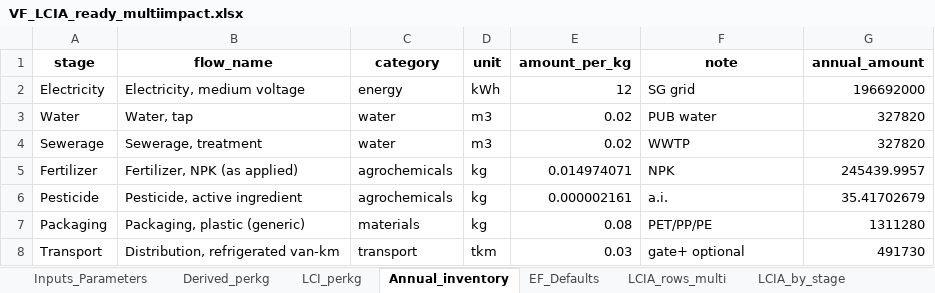
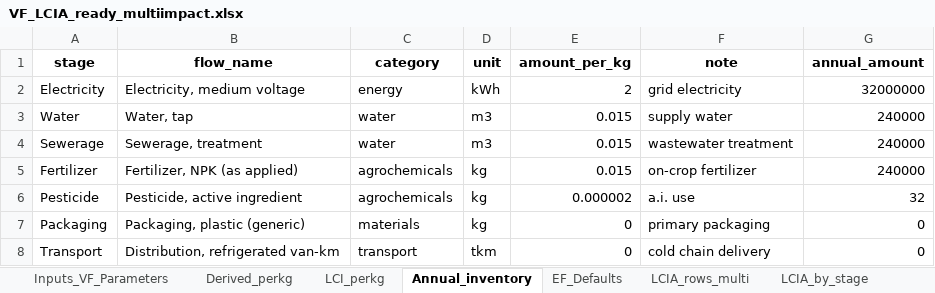
Before and after one commit to Koushik031293/DSS5202_Vertical_Farming, an Excel workbook: data/output/VF_LCIA_ready_multiimpact.xlsx, sheet Annual_inventory, drawn as a sheet; values as stored, in another font and other column widths than the file's, no borders; the diff names each change by its address in the sheet, - before the commit and + after, or states it on an @@ line.

```diff
--- a/data/output/VF_LCIA_ready_multiimpact.xlsx (sheet Annual_inventory)
+++ b/data/output/VF_LCIA_ready_multiimpact.xlsx (sheet Annual_inventory)
-sheet tab: Inputs_Parameters
+sheet tab: Inputs_VF_Parameters
-E2 (amount_per_kg): 12
+E2 (amount_per_kg): 2
-F2 (note): SG grid
+F2 (note): grid electricity
-G2 (annual_amount): 196692000
+G2 (annual_amount): 32000000
-E3:E4 (amount_per_kg): 0.02
+E3:E4 (amount_per_kg): 0.015
-F3 (note): PUB water
+F3 (note): supply water
-G3:G4 (annual_amount): 327820
+G3:G4 (annual_amount): 240000
-F4 (note): WWTP
+F4 (note): wastewater treatment
-E5 (amount_per_kg): 0.014974071
+E5 (amount_per_kg): 0.015
-F5 (note): NPK
+F5 (note): on-crop fertilizer
-G5 (annual_amount): 245439.9957
+G5 (annual_amount): 240000
-E6 (amount_per_kg): 0.000002161
+E6 (amount_per_kg): 0.000002
-F6 (note): a.i.
+F6 (note): a.i. use
-G6 (annual_amount): 35.41702679
+G6 (annual_amount): 32
-E7 (amount_per_kg): 0.08
+E7 (amount_per_kg): 0
-F7 (note): PET/PP/PE
+F7 (note): primary packaging
-G7 (annual_amount): 1311280
+G7 (annual_amount): 0
-E8 (amount_per_kg): 0.03
+E8 (amount_per_kg): 0
-F8 (note): gate+ optional
+F8 (note): cold chain delivery
-G8 (annual_amount): 491730
+G8 (annual_amount): 0
```
Also changed, not shown: sheet Inputs_VF_Parameters, sheet LCIA_rows_multi, sheet LCIA_by_stage, sheet LCI_perkg, sheet LCIA_totals_multi, sheet Derived_perkg, data/output/TF_LCIA_ready_multiimpact.xlsx, 5 other files.
